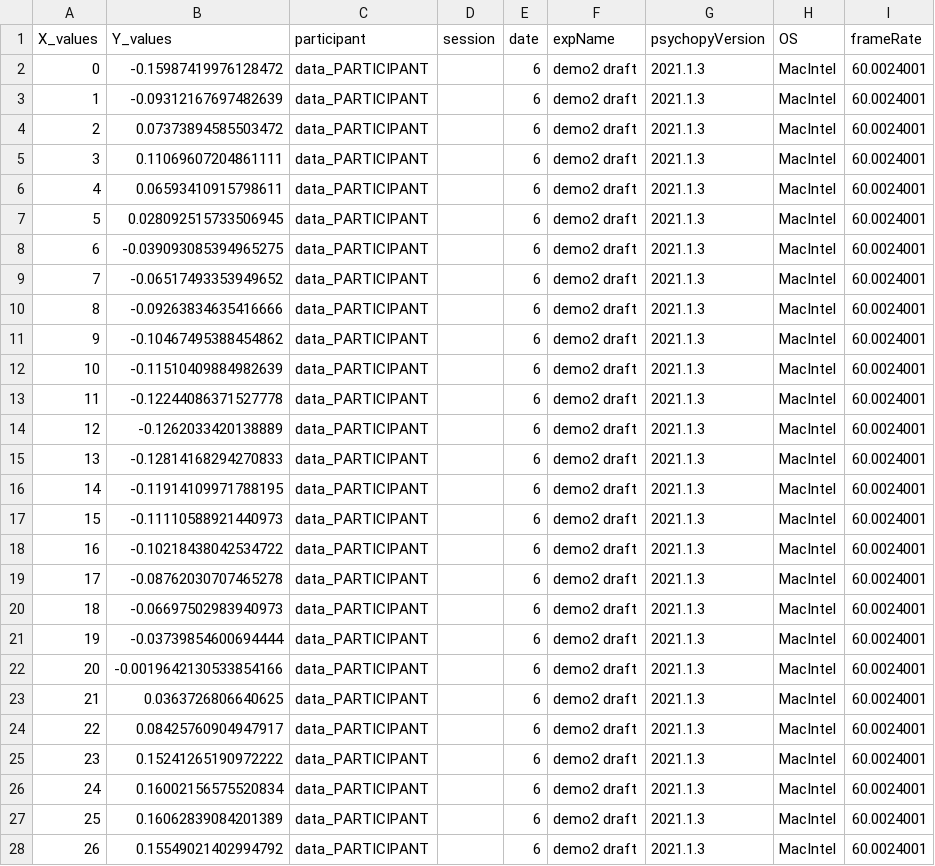
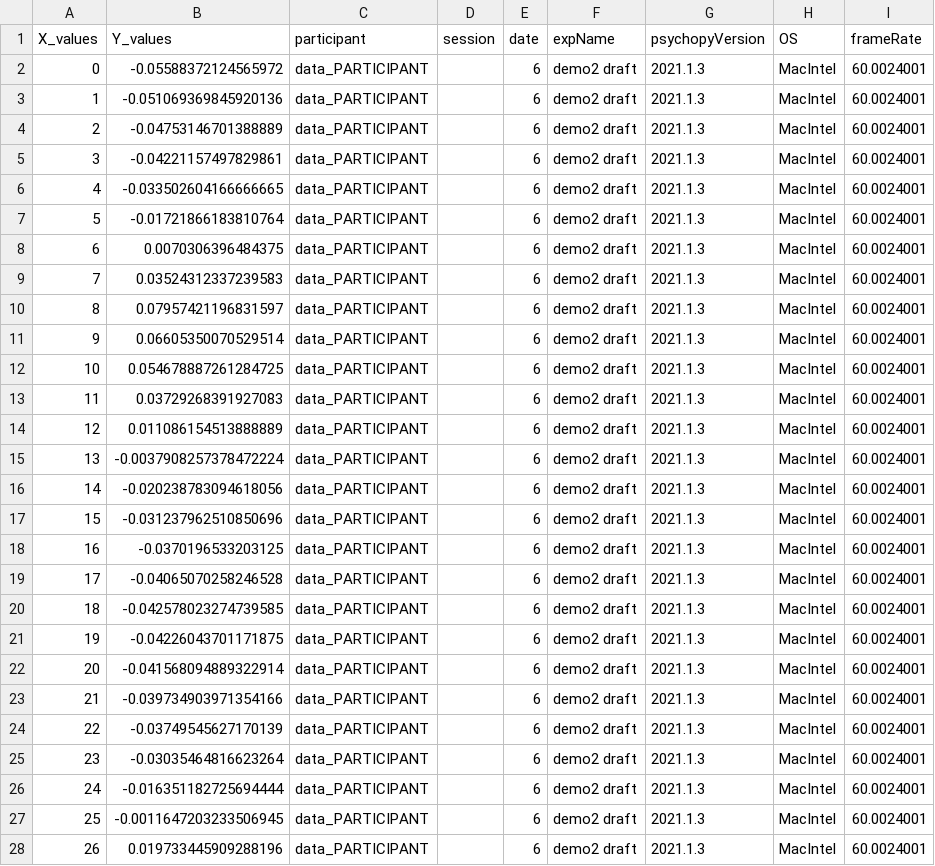
Before and after one commit to eseiner/Pavlovia-PsychoJS-Graph-Experiment, a CSV file: data/data_PARTICIPANT_demo2_draft_6.csv, drawn as a sheet; only a part is shown; the diff covers the shown part only.

Commit message:
data: data_PARTICIPANT_demo2 draft_6.csv

```diff
--- a/data/data_PARTICIPANT_demo2_draft_6.csv
+++ b/data/data_PARTICIPANT_demo2_draft_6.csv
@@ -1,28 +1,28 @@
 X_values,Y_values,participant,session,date,expName,psychopyVersion,OS,frameRate
-0,-0.15987419976128472,data_PARTICIPANT,,6,demo2 draft,2021.1.3,MacIntel,60.0024001
-1,-0.09312167697482639,data_PARTICIPANT,,6,demo2 draft,2021.1.3,MacIntel,60.0024001
-2,0.07373894585503472,data_PARTICIPANT,,6,demo2 draft,2021.1.3,MacIntel,60.0024001
-3,0.11069607204861111,data_PARTICIPANT,,6,demo2 draft,2021.1.3,MacIntel,60.0024001
-4,0.06593410915798611,data_PARTICIPANT,,6,demo2 draft,2021.1.3,MacIntel,60.0024001
-5,0.028092515733506945,data_PARTICIPANT,,6,demo2 draft,2021.1.3,MacIntel,60.0024001
-6,-0.039093085394965275,data_PARTICIPANT,,6,demo2 draft,2021.1.3,MacIntel,60.0024001
-7,-0.06517493353949652,data_PARTICIPANT,,6,demo2 draft,2021.1.3,MacIntel,60.0024001
-8,-0.09263834635416666,data_PARTICIPANT,,6,demo2 draft,2021.1.3,MacIntel,60.0024001
-9,-0.10467495388454862,data_PARTICIPANT,,6,demo2 draft,2021.1.3,MacIntel,60.0024001
-10,-0.11510409884982639,data_PARTICIPANT,,6,demo2 draft,2021.1.3,MacIntel,60.0024001
-11,-0.12244086371527778,data_PARTICIPANT,,6,demo2 draft,2021.1.3,MacIntel,60.0024001
-12,-0.1262033420138889,data_PARTICIPANT,,6,demo2 draft,2021.1.3,MacIntel,60.0024001
-13,-0.12814168294270833,data_PARTICIPANT,,6,demo2 draft,2021.1.3,MacIntel,60.0024001
-14,-0.11914109971788195,data_PARTICIPANT,,6,demo2 draft,2021.1.3,MacIntel,60.0024001
-15,-0.11110588921440973,data_PARTICIPANT,,6,demo2 draft,2021.1.3,MacIntel,60.0024001
-16,-0.10218438042534722,data_PARTICIPANT,,6,demo2 draft,2021.1.3,MacIntel,60.0024001
-17,-0.08762030707465278,data_PARTICIPANT,,6,demo2 draft,2021.1.3,MacIntel,60.0024001
-18,-0.06697502983940973,data_PARTICIPANT,,6,demo2 draft,2021.1.3,MacIntel,60.0024001
-19,-0.03739854600694444,data_PARTICIPANT,,6,demo2 draft,2021.1.3,MacIntel,60.0024001
-20,-0.0019642130533854166,data_PARTICIPANT,,6,demo2 draft,2021.1.3,MacIntel,60.0024001
-21,0.0363726806640625,data_PARTICIPANT,,6,demo2 draft,2021.1.3,MacIntel,60.0024001
-22,0.08425760904947917,data_PARTICIPANT,,6,demo2 draft,2021.1.3,MacIntel,60.0024001
-23,0.15241265190972222,data_PARTICIPANT,,6,demo2 draft,2021.1.3,MacIntel,60.0024001
-24,0.16002156575520834,data_PARTICIPANT,,6,demo2 draft,2021.1.3,MacIntel,60.0024001
-25,0.16062839084201389,data_PARTICIPANT,,6,demo2 draft,2021.1.3,MacIntel,60.0024001
-26,0.15549021402994792,data_PARTICIPANT,,6,demo2 draft,2021.1.3,MacIntel,60.0024001
+0,-0.05588372124565972,data_PARTICIPANT,,6,demo2 draft,2021.1.3,MacIntel,60.0024001
+1,-0.051069369845920136,data_PARTICIPANT,,6,demo2 draft,2021.1.3,MacIntel,60.0024001
+2,-0.04753146701388889,data_PARTICIPANT,,6,demo2 draft,2021.1.3,MacIntel,60.0024001
+3,-0.04221157497829861,data_PARTICIPANT,,6,demo2 draft,2021.1.3,MacIntel,60.0024001
+4,-0.033502604166666665,data_PARTICIPANT,,6,demo2 draft,2021.1.3,MacIntel,60.0024001
+5,-0.01721866183810764,data_PARTICIPANT,,6,demo2 draft,2021.1.3,MacIntel,60.0024001
+6,0.0070306396484375,data_PARTICIPANT,,6,demo2 draft,2021.1.3,MacIntel,60.0024001
+7,0.03524312337239583,data_PARTICIPANT,,6,demo2 draft,2021.1.3,MacIntel,60.0024001
+8,0.07957421196831597,data_PARTICIPANT,,6,demo2 draft,2021.1.3,MacIntel,60.0024001
+9,0.06605350070529514,data_PARTICIPANT,,6,demo2 draft,2021.1.3,MacIntel,60.0024001
+10,0.054678887261284725,data_PARTICIPANT,,6,demo2 draft,2021.1.3,MacIntel,60.0024001
+11,0.03729268391927083,data_PARTICIPANT,,6,demo2 draft,2021.1.3,MacIntel,60.0024001
+12,0.011086154513888889,data_PARTICIPANT,,6,demo2 draft,2021.1.3,MacIntel,60.0024001
+13,-0.0037908257378472224,data_PARTICIPANT,,6,demo2 draft,2021.1.3,MacIntel,60.0024001
+14,-0.020238783094618056,data_PARTICIPANT,,6,demo2 draft,2021.1.3,MacIntel,60.0024001
+15,-0.031237962510850696,data_PARTICIPANT,,6,demo2 draft,2021.1.3,MacIntel,60.0024001
+16,-0.0370196533203125,data_PARTICIPANT,,6,demo2 draft,2021.1.3,MacIntel,60.0024001
+17,-0.04065070258246528,data_PARTICIPANT,,6,demo2 draft,2021.1.3,MacIntel,60.0024001
+18,-0.042578023274739585,data_PARTICIPANT,,6,demo2 draft,2021.1.3,MacIntel,60.0024001
+19,-0.04226043701171875,data_PARTICIPANT,,6,demo2 draft,2021.1.3,MacIntel,60.0024001
+20,-0.041568094889322914,data_PARTICIPANT,,6,demo2 draft,2021.1.3,MacIntel,60.0024001
+21,-0.039734903971354166,data_PARTICIPANT,,6,demo2 draft,2021.1.3,MacIntel,60.0024001
+22,-0.03749545627170139,data_PARTICIPANT,,6,demo2 draft,2021.1.3,MacIntel,60.0024001
+23,-0.03035464816623264,data_PARTICIPANT,,6,demo2 draft,2021.1.3,MacIntel,60.0024001
+24,-0.016351182725694444,data_PARTICIPANT,,6,demo2 draft,2021.1.3,MacIntel,60.0024001
+25,-0.0011647203233506945,data_PARTICIPANT,,6,demo2 draft,2021.1.3,MacIntel,60.0024001
+26,0.019733445909288196,data_PARTICIPANT,,6,demo2 draft,2021.1.3,MacIntel,60.0024001
```
Also changed, not shown: 16 edited cells elsewhere in this file.
